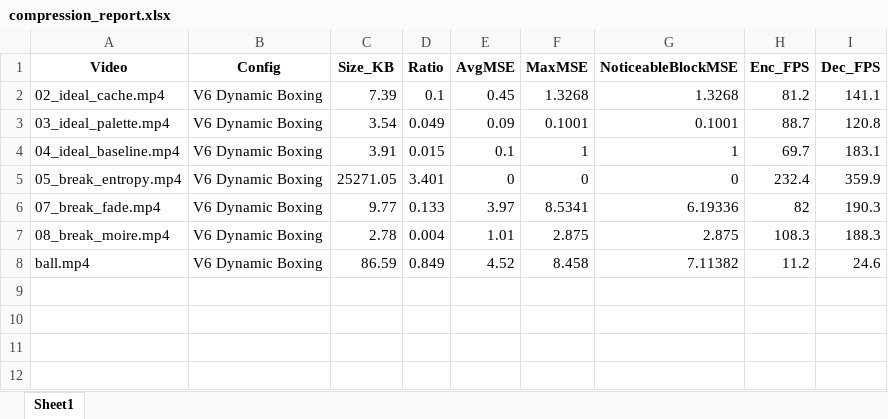
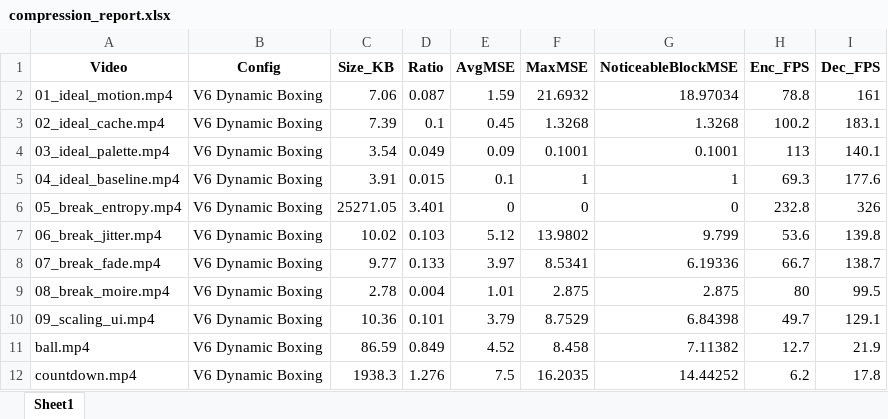
Before and after one commit to srijan-nodes/trajectory_codec, an Excel workbook: compression_report.xlsx, sheet Sheet1, drawn as a sheet; values as stored, in another font and other column widths than the file's, no borders; conditional formats not drawn; addresses are those after the commit; the diff names each change by its address in the sheet, - before the commit and + after, or states it on an @@ line.

```diff
--- a/compression_report.xlsx (sheet Sheet1)
+++ b/compression_report.xlsx (sheet Sheet1)
+row 2: 01_ideal_motion.mp4 | V6 Dynamic Boxing | 7.06 | 0.087 | 1.59 | 21.6932 | 18.97034 | 78.8 | 161
-H3 (Enc_FPS): 81.2
+H3 (Enc_FPS): 100.2
-I3 (Dec_FPS): 141.1
+I3 (Dec_FPS): 183.1
-H4 (Enc_FPS): 88.7
+H4 (Enc_FPS): 113
-I4 (Dec_FPS): 120.8
+I4 (Dec_FPS): 140.1
-H5 (Enc_FPS): 69.7
+H5 (Enc_FPS): 69.3
-I5 (Dec_FPS): 183.1
+I5 (Dec_FPS): 177.6
-H6 (Enc_FPS): 232.4
+H6 (Enc_FPS): 232.8
-I6 (Dec_FPS): 359.9
+I6 (Dec_FPS): 326
+row 7: 06_break_jitter.mp4 | V6 Dynamic Boxing | 10.02 | 0.103 | 5.12 | 13.9802 | 9.799 | 53.6 | 139.8
-H8 (Enc_FPS): 82
+H8 (Enc_FPS): 66.7
-I8 (Dec_FPS): 190.3
+I8 (Dec_FPS): 138.7
-H9 (Enc_FPS): 108.3
+H9 (Enc_FPS): 80
-I9 (Dec_FPS): 188.3
+I9 (Dec_FPS): 99.5
+row 10: 09_scaling_ui.mp4 | V6 Dynamic Boxing | 10.36 | 0.101 | 3.79 | 8.7529 | 6.84398 | 49.7 | 129.1
-H11 (Enc_FPS): 11.2
+H11 (Enc_FPS): 12.7
-I11 (Dec_FPS): 24.6
+I11 (Dec_FPS): 21.9
+row 12: countdown.mp4 | V6 Dynamic Boxing | 1938.3 | 1.276 | 7.5 | 16.2035 | 14.44252 | 6.2 | 17.8
```
Also changed, not shown: 2 other files.
